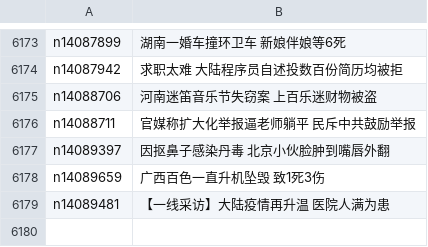
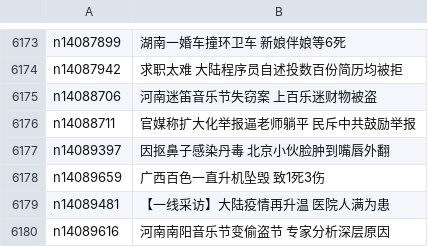
Before and after one commit to epic-marker/epoch-news, a CSV file: indexes/ncid280.csv, drawn as a sheet; only a part is shown, gaps mark what is left out.

```diff
--- a/indexes/ncid280.csv
+++ b/indexes/ncid280.csv
@@ -6179 +6179,2 @@ n14089659,广西百色一直升机坠毁 致1死3伤
 n14089481,【一线采访】大陆疫情再升温 医院人满为患
+n14089616,河南南阳音乐节变偷盗节 专家分析深层原因
```
Also changed, not shown: indexes/ncid1078158.csv, indexes/ncid1078159.csv, 55 other files.
